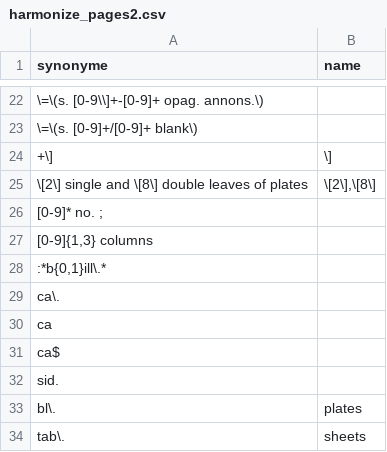
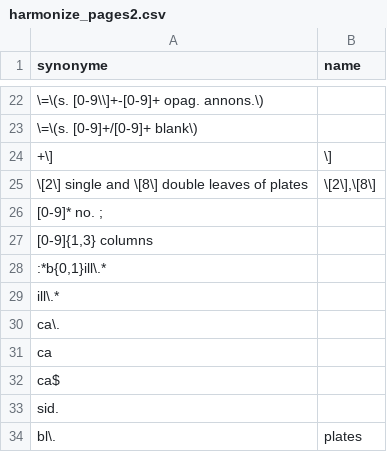
Before and after one commit to COMHIS/bibliographica, a CSV file: inst/extdata/harmonize_pages2.csv, drawn as a sheet; only a part is shown, gaps mark what is left out; the shorter side is filled out with more unchanged rows; the diff names each change by its address in the sheet, - before the commit and + after, or states it on an @@ line.

```diff
--- a/inst/extdata/harmonize_pages2.csv
+++ b/inst/extdata/harmonize_pages2.csv
+row 29: ill\.*
```
Also changed, not shown: inst/extdata/harmonize_sheets.csv, inst/extdata/tests_polish_physical_extent.csv, 10 other files.
